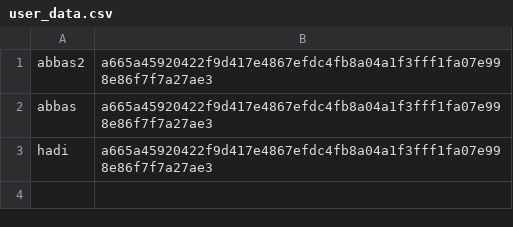
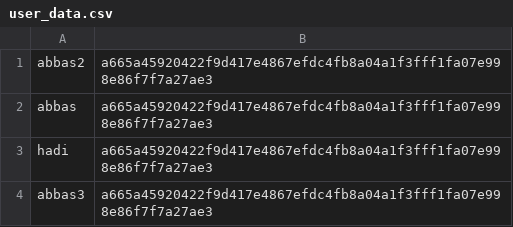
Before and after one commit to aliassi1/cpp_project, a CSV file: user_data.csv, drawn as a sheet; the diff names each change by its address in the sheet, - before the commit and + after, or states it on an @@ line.

```diff
--- a/user_data.csv
+++ b/user_data.csv
+row 4: abbas3 | a665a45920422f9d417e4867efdc4fb8a04a1f3fff1fa07e998e86f7f7a27ae3
```
Also changed, not shown: 12 other files.
